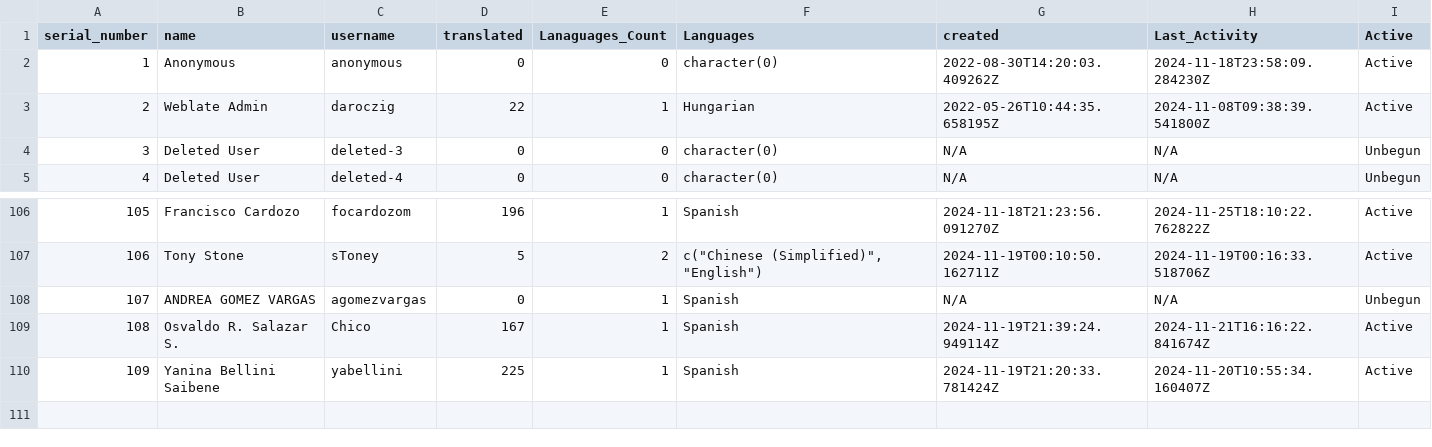
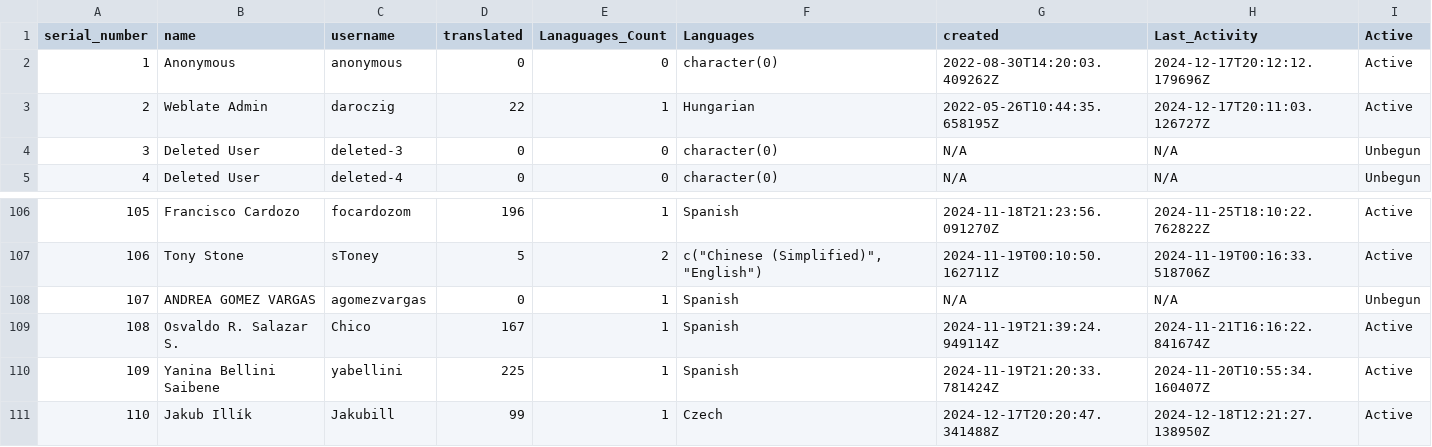
Before and after one commit to shrish-shete20/weblate, a CSV file: User Statistics/Statistics.csv, drawn as a sheet; only a part is shown, gaps mark what is left out.

Commit message:
Updated users Csv

```diff
--- a/User Statistics/Statistics.csv
+++ b/User Statistics/Statistics.csv
@@ -1,4 +1,4 @@
 serial_number,name,username,translated,Lanaguages_Count,Languages,created,Last_Activity,Active
-1,Anonymous,anonymous,0,0,character(0),2022-08-30T14:20:03.409262Z,2024-11-18T23:58:09.284230Z,Active
-2,Weblate Admin,daroczig,22,1,Hungarian,2022-05-26T10:44:35.658195Z,2024-11-08T09:38:39.541800Z,Active
+1,Anonymous,anonymous,0,0,character(0),2022-08-30T14:20:03.409262Z,2024-12-17T20:12:12.179696Z,Active
+2,Weblate Admin,daroczig,22,1,Hungarian,2022-05-26T10:44:35.658195Z,2024-12-17T20:11:03.126727Z,Active
 3,Deleted User,deleted-3,0,0,character(0),N/A,N/A,Unbegun
@@ -110 +110,2 @@ serial_number,name,username,translated,Lanaguages_Count,Languages,created,Last_A
 109,Yanina Bellini Saibene,yabellini,225,1,Spanish,2024-11-19T21:20:33.781424Z,2024-11-20T10:55:34.160407Z,Active
+110,Jakub Illík,Jakubill,99,1,Czech,2024-12-17T20:20:47.341488Z,2024-12-18T12:21:27.138950Z,Active
```
